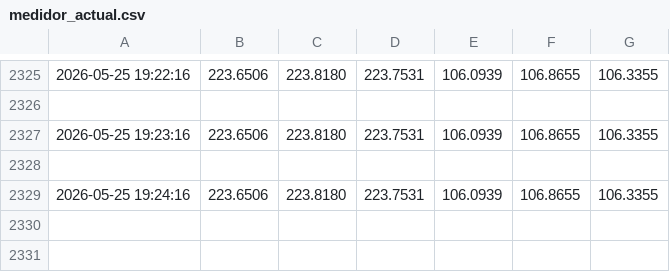
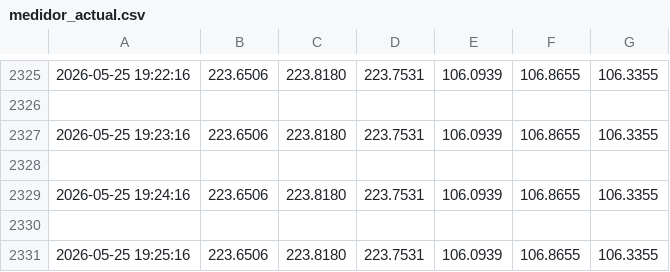
Before and after one commit to tony-americorp-bot/tony-americorp-bot.github.io, a CSV file: csv/medidor_actual.csv, drawn as a sheet; only a part is shown, gaps mark what is left out.

```diff
--- a/csv/medidor_actual.csv
+++ b/csv/medidor_actual.csv
@@ -2329 +2329,3 @@
 2026-05-25 19:24:16,223.6506,223.8180,223.7531,106.0939,106.8655,106.3355
+
+2026-05-25 19:25:16,223.6506,223.8180,223.7531,106.0939,106.8655,106.3355
```
Also changed, not shown: 2 other files.
